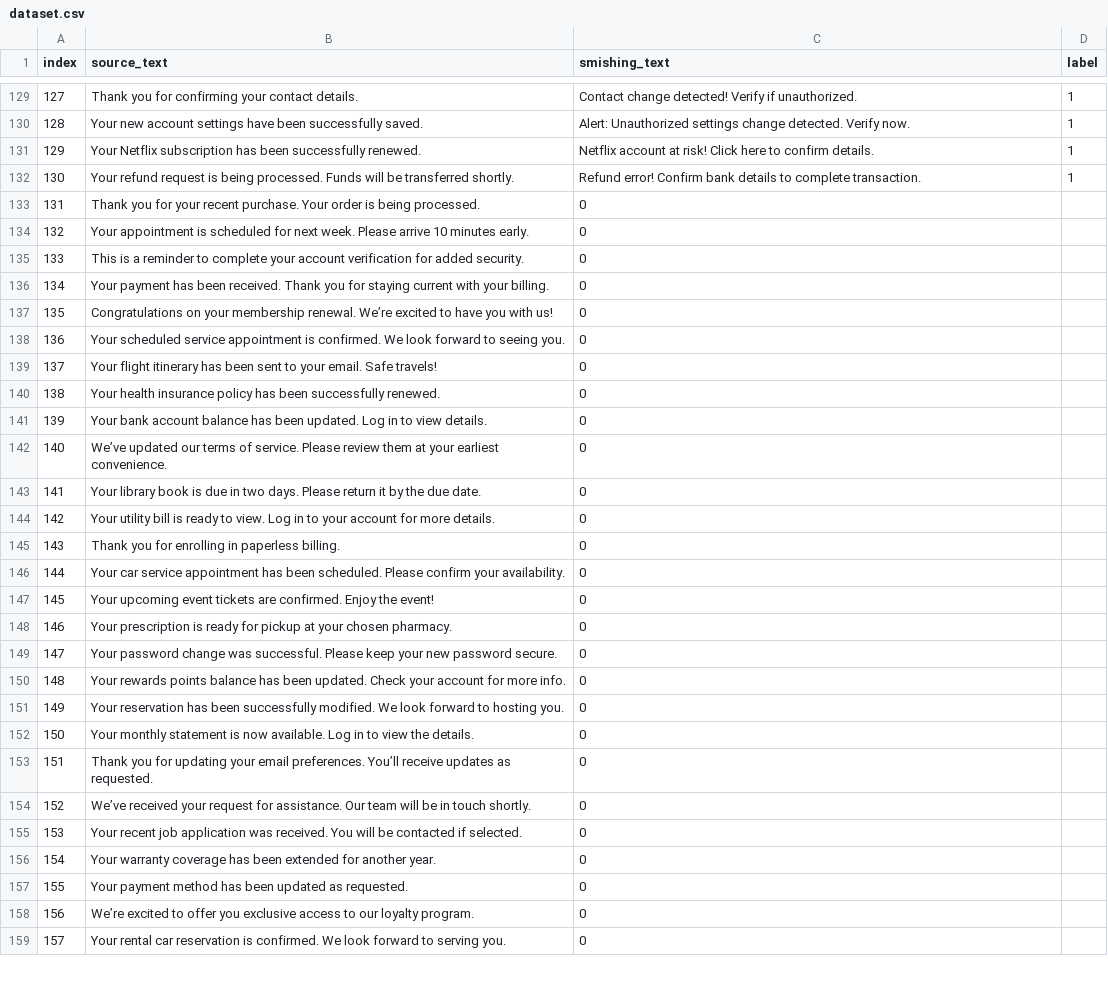
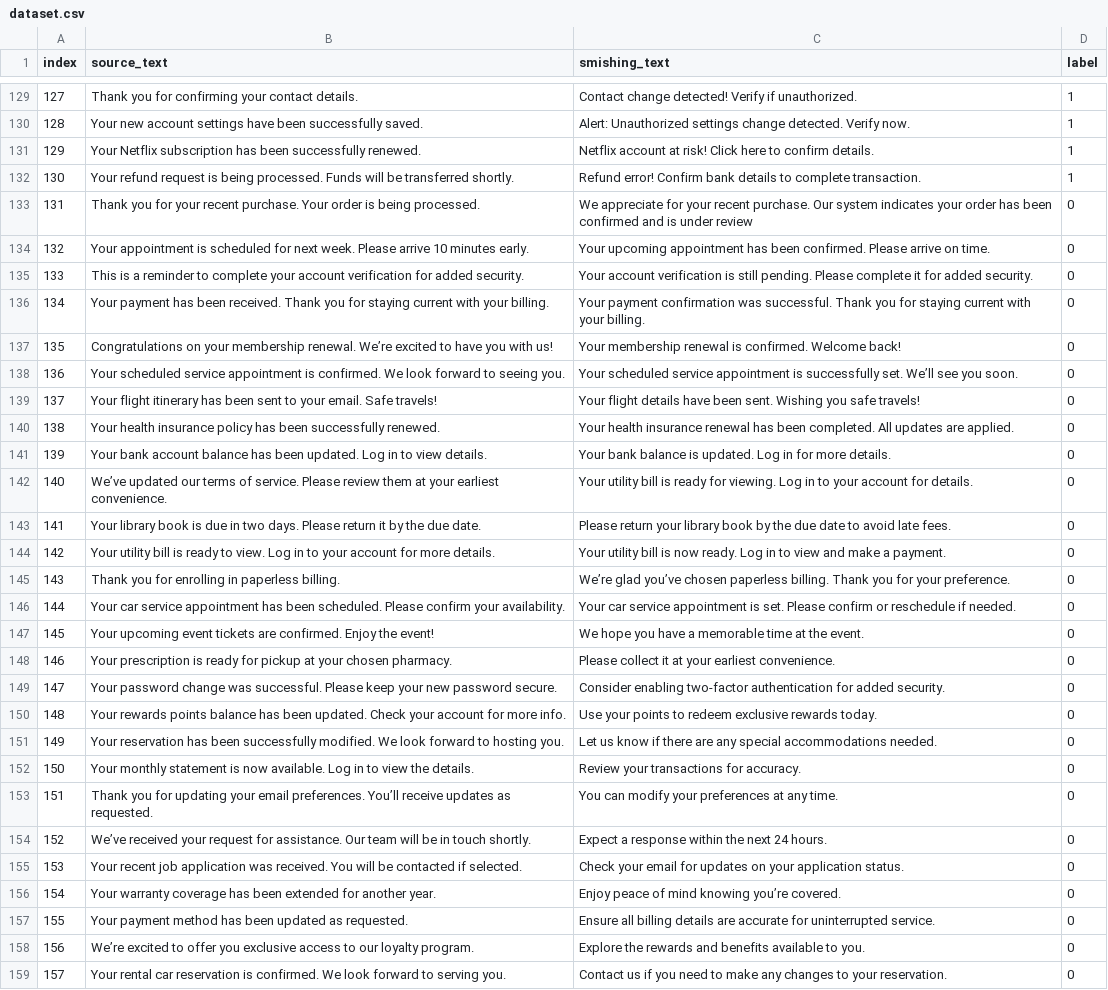
Before and after one commit to BrandonHuett/CECS378-Group-Project---Smishing, a CSV file: dataset.csv, drawn as a sheet; only a part is shown, gaps mark what is left out; the diff covers the shown part only; the diff names each change by its address in the sheet, - before the commit and + after, or states it on an @@ line.

Commit message:
Update dataset.csv

```diff
--- a/dataset.csv
+++ b/dataset.csv
-C133 (smishing_text): 0
+C133 (smishing_text): We appreciate for your recent purchase. Our system indicates your order has been confirmed and is under review
-D133:D159 (label): (empty)
+D133:D159 (label): 0
-C134 (smishing_text): 0
+C134 (smishing_text): Your upcoming appointment has been confirmed. Please arrive on time.
-C135 (smishing_text): 0
+C135 (smishing_text): Your account verification is still pending. Please complete it for added security.
-C136 (smishing_text): 0
+C136 (smishing_text): Your payment confirmation was successful. Thank you for staying current with your billing.
-C137 (smishing_text): 0
+C137 (smishing_text): Your membership renewal is confirmed. Welcome back!
-C138 (smishing_text): 0
+C138 (smishing_text): Your scheduled service appointment is successfully set. We’ll see you soon.
-C139 (smishing_text): 0
+C139 (smishing_text): Your flight details have been sent. Wishing you safe travels!
-C140 (smishing_text): 0
+C140 (smishing_text): Your health insurance renewal has been completed. All updates are applied.
-C141 (smishing_text): 0
+C141 (smishing_text): Your bank balance is updated. Log in for more details.
-C142 (smishing_text): 0
+C142 (smishing_text): Your utility bill is ready for viewing. Log in to your account for details.
-C143 (smishing_text): 0
+C143 (smishing_text): Please return your library book by the due date to avoid late fees.
-C144 (smishing_text): 0
+C144 (smishing_text): Your utility bill is now ready. Log in to view and make a payment.
-C145 (smishing_text): 0
+C145 (smishing_text): We’re glad you’ve chosen paperless billing. Thank you for your preference.
-C146 (smishing_text): 0
+C146 (smishing_text): Your car service appointment is set. Please confirm or reschedule if needed.
-C147 (smishing_text): 0
+C147 (smishing_text): We hope you have a memorable time at the event.
-C148 (smishing_text): 0
+C148 (smishing_text): Please collect it at your earliest convenience.
-C149 (smishing_text): 0
+C149 (smishing_text): Consider enabling two-factor authentication for added security.
-C150 (smishing_text): 0
+C150 (smishing_text): Use your points to redeem exclusive rewards today.
-C151 (smishing_text): 0
+C151 (smishing_text): Let us know if there are any special accommodations needed.
-C152 (smishing_text): 0
+C152 (smishing_text): Review your transactions for accuracy.
-C153 (smishing_text): 0
+C153 (smishing_text): You can modify your preferences at any time.
-C154 (smishing_text): 0
+C154 (smishing_text): Expect a response within the next 24 hours.
-C155 (smishing_text): 0
+C155 (smishing_text): Check your email for updates on your application status.
-C156 (smishing_text): 0
+C156 (smishing_text): Enjoy peace of mind knowing you’re covered.
-C157 (smishing_text): 0
+C157 (smishing_text): Ensure all billing details are accurate for uninterrupted service.
-C158 (smishing_text): 0
+C158 (smishing_text): Explore the rewards and benefits available to you.
-C159 (smishing_text): 0
+C159 (smishing_text): Contact us if you need to make any changes to your reservation.
```
Also changed, not shown: 86 edited cells elsewhere in this file.
